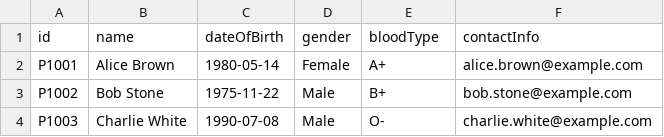
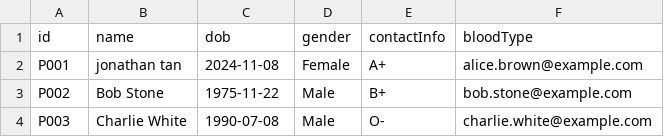
Before and after one commit to maxwellau2/OOP-Project-V2, a CSV file: src/Data/Patient_List.csv, drawn as a sheet.

```diff
--- a/src/Data/Patient_List.csv
+++ b/src/Data/Patient_List.csv
@@ -1,4 +1,4 @@
-id,name,dateOfBirth,gender,bloodType,contactInfo
-P1001,Alice Brown,1980-05-14,Female,A+,alice.brown@example.com
-P1002,Bob Stone,1975-11-22,Male,B+,bob.stone@example.com
-P1003,Charlie White,1990-07-08,Male,O-,charlie.white@example.com
+id,name,dob,gender,contactInfo,bloodType
+P001,jonathan tan,2024-11-08,Female,A+,alice.brown@example.com
+P002,Bob Stone,1975-11-22,Male,B+,bob.stone@example.com
+P003,Charlie White,1990-07-08,Male,O-,charlie.white@example.com
```
Also changed, not shown: src/Data/User_List.csv, 13 other files.
